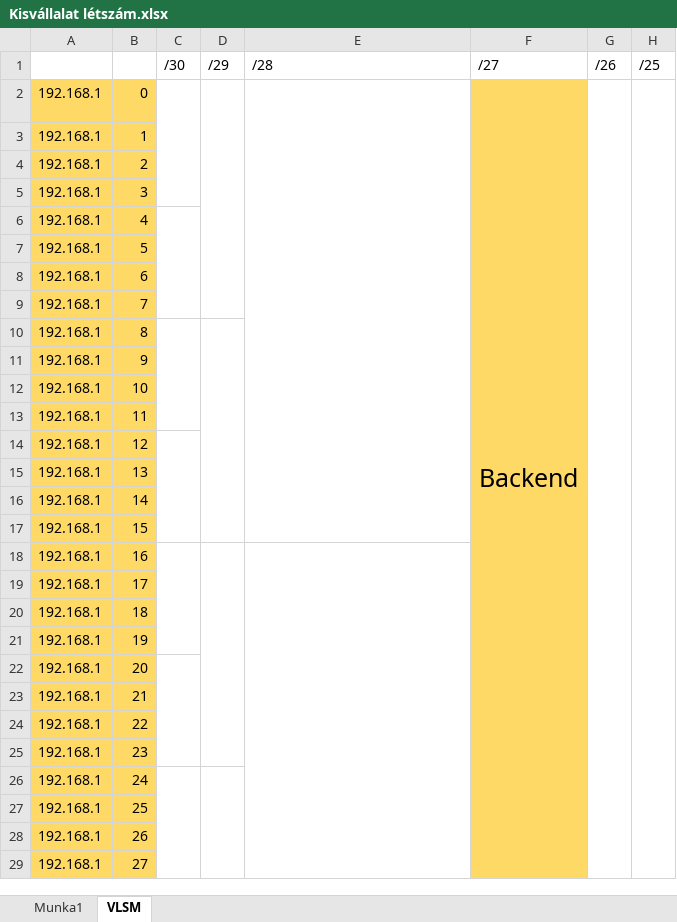
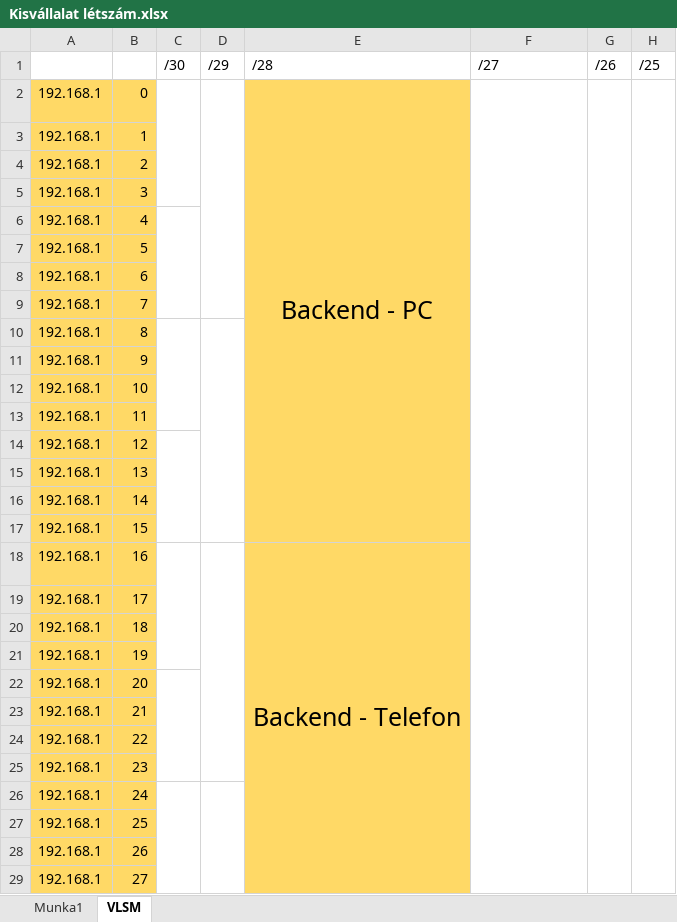
Before and after one commit to belain3d/fluffy-system, an Excel workbook: Kisvállalat létszám.xlsx, sheet VLSM, drawn as a sheet; only a part is shown; values as stored, in another font and other column widths than the file's, no borders; the diff covers the shown part only; the diff names each change by its address in the sheet, - before the commit and + after, or states it on an @@ line.

Commit message:
VLSM some subnets were fixed, still WIP on some other subnets

```diff
--- a/Kisvállalat létszám.xlsx (sheet VLSM)
+++ b/Kisvállalat létszám.xlsx (sheet VLSM)
-E2: (empty)
+E2: Backend - PC
-E2:E29 fill: none
+E2:E29 fill: #FFD966
-F2: Backend
+F2: (empty)
-F2:F29 fill: #FFD966
+F2:F29 fill: none
-E18: (empty)
+E18: Backend - Telefon
```
Also changed, not shown: 14 edited cells and cell formats elsewhere in this sheet.
